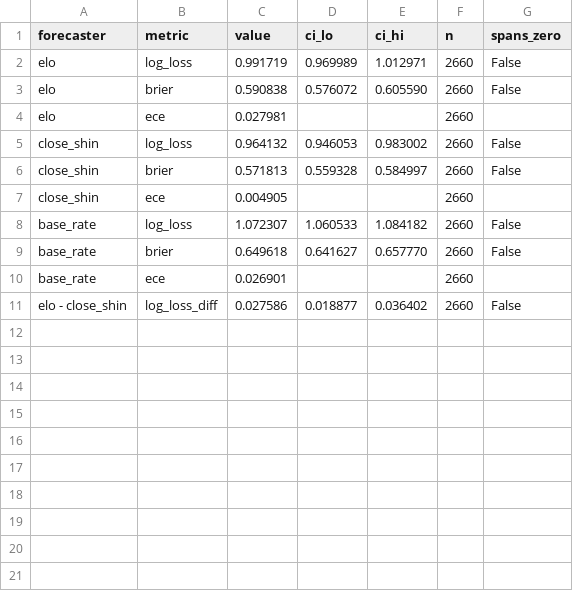
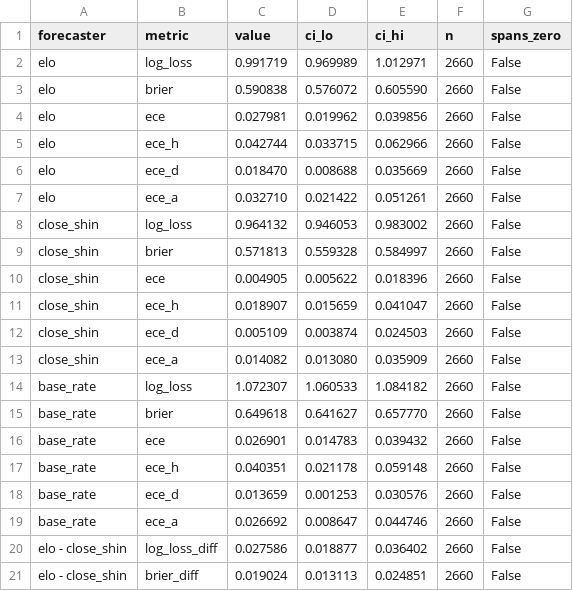
Before and after one commit to miaoqi1222/closing-line, a CSV file: results/elo_check_scores.csv, drawn as a sheet.

Commit message:
Simplify and speed up all modules before stage 5
Shared src/report.py; dict-based CIs; vectorised reliability and a
matrix-product ECE bootstrap (evaluate_market 13.8s -> 2.9s); shorter bet
ledger; trimmed data/odds helpers. Data and odds artifacts byte-identical;
ECE intervals now use 2000 replicates; bet_rate and mean_odds_taken dropped.

```diff
--- a/results/elo_check_scores.csv
+++ b/results/elo_check_scores.csv
@@ -3,9 +3,19 @@ elo,log_loss,0.991719,0.969989,1.012971,2660,False
 elo,brier,0.590838,0.576072,0.605590,2660,False
-elo,ece,0.027981,,,2660,
+elo,ece,0.027981,0.019962,0.039856,2660,False
+elo,ece_h,0.042744,0.033715,0.062966,2660,False
+elo,ece_d,0.018470,0.008688,0.035669,2660,False
+elo,ece_a,0.032710,0.021422,0.051261,2660,False
 close_shin,log_loss,0.964132,0.946053,0.983002,2660,False
 close_shin,brier,0.571813,0.559328,0.584997,2660,False
-close_shin,ece,0.004905,,,2660,
+close_shin,ece,0.004905,0.005622,0.018396,2660,False
+close_shin,ece_h,0.018907,0.015659,0.041047,2660,False
+close_shin,ece_d,0.005109,0.003874,0.024503,2660,False
+close_shin,ece_a,0.014082,0.013080,0.035909,2660,False
 base_rate,log_loss,1.072307,1.060533,1.084182,2660,False
 base_rate,brier,0.649618,0.641627,0.657770,2660,False
-base_rate,ece,0.026901,,,2660,
+base_rate,ece,0.026901,0.014783,0.039432,2660,False
+base_rate,ece_h,0.040351,0.021178,0.059148,2660,False
+base_rate,ece_d,0.013659,0.001253,0.030576,2660,False
+base_rate,ece_a,0.026692,0.008647,0.044746,2660,False
 elo - close_shin,log_loss_diff,0.027586,0.018877,0.036402,2660,False
+elo - close_shin,brier_diff,0.019024,0.013113,0.024851,2660,False
```
Also changed, not shown: results/market_bets.csv, results/market_reliability.csv, 17 other files.
